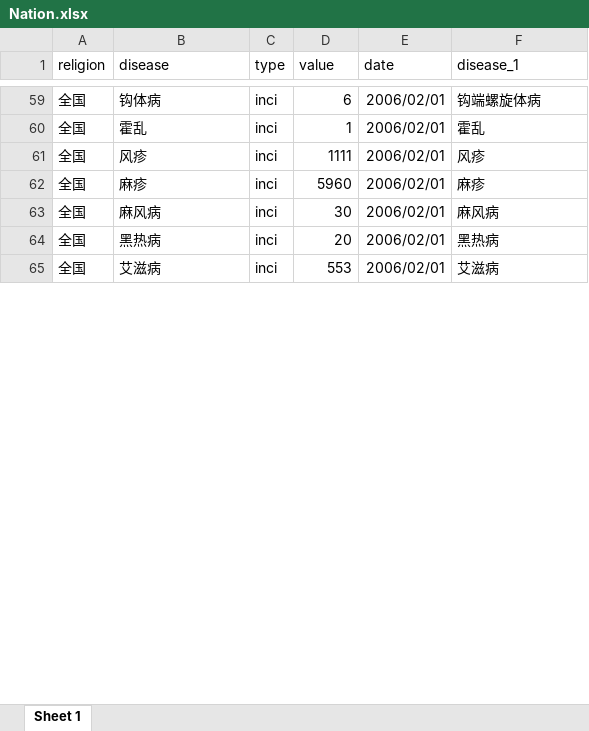
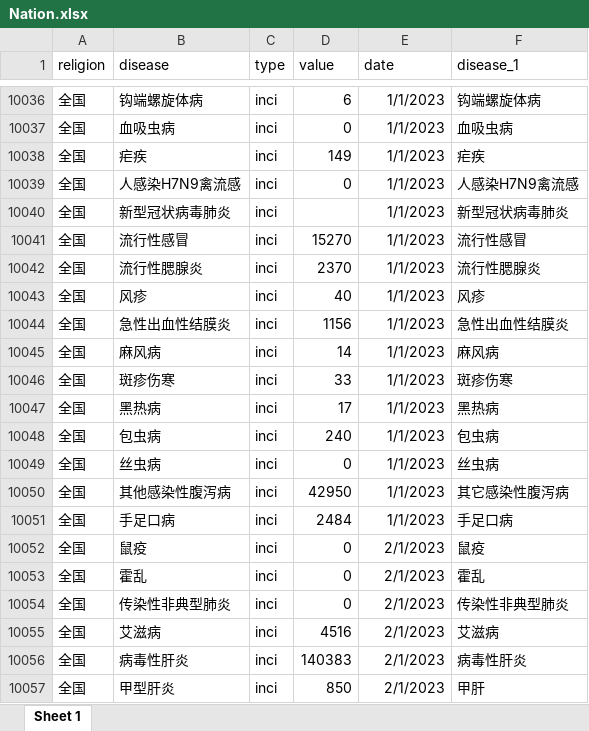
Before and after one commit to xmusphlkg/covid_impact_NID, an Excel workbook: data/Nation.xlsx, sheet Sheet 1, drawn as a sheet; only a part is shown, gaps mark what is left out; values as stored, in another font and other column widths than the file's, no borders; addresses are those after the commit; the diff covers the shown part only; the diff names each change by its address in the sheet, - before the commit and + after, or states it on an @@ line.

```diff
--- a/data/Nation.xlsx (sheet Sheet 1)
+++ b/data/Nation.xlsx (sheet Sheet 1)
-B10036 (disease): 钩体病
+B10036 (disease): 钩端螺旋体病
-E10036:E10037 (date): 2006/02/01
+E10036:E10037 (date): 1/1/2023
-B10037 (disease): 霍乱
+B10037 (disease): 血吸虫病
-D10037 (value): 1
+D10037 (value): 0
-F10037 (disease_1): 霍乱
+F10037 (disease_1): 血吸虫病
@@ row 10038 unhidden: 全国 | 疟疾 | inci | 149 | 1/1/2023 | 疟疾 @@
@@ row 10039 unhidden: 全国 | 人感染H7N9禽流感 | inci | 0 | 1/1/2023 | 人感染H7N9禽流感 @@
@@ row 10040 unhidden: 全国 | 新型冠状病毒肺炎 | inci |  | 1/1/2023 | 新型冠状病毒肺炎 @@
@@ row 10041 unhidden: 全国 | 流行性感冒 | inci | 15270 | 1/1/2023 | 流行性感冒 @@
@@ row 10042 unhidden: 全国 | 流行性腮腺炎 | inci | 2370 | 1/1/2023 | 流行性腮腺炎 @@
-D10043 (value): 1111
+D10043 (value): 40
-E10043:E10045 (date): 2006/02/01
+E10043:E10045 (date): 1/1/2023
-B10044 (disease): 麻疹
+B10044 (disease): 急性出血性结膜炎
-D10044 (value): 5960
+D10044 (value): 1156
-F10044 (disease_1): 麻疹
+F10044 (disease_1): 急性出血性结膜炎
-D10045 (value): 30
+D10045 (value): 14
@@ row 10046 unhidden: 全国 | 斑疹伤寒 | inci | 33 | 1/1/2023 | 斑疹伤寒 @@
-D10047 (value): 20
+D10047 (value): 17
-E10047 (date): 2006/02/01
+E10047 (date): 1/1/2023
@@ row 10048 unhidden: 全国 | 包虫病 | inci | 240 | 1/1/2023 | 包虫病 @@
@@ row 10049 unhidden: 全国 | 丝虫病 | inci | 0 | 1/1/2023 | 丝虫病 @@
@@ row 10050 unhidden: 全国 | 其他感染性腹泻病 | inci | 42950 | 1/1/2023 | 其它感染性腹泻病 @@
@@ row 10051 unhidden: 全国 | 手足口病 | inci | 2484 | 1/1/2023 | 手足口病 @@
+row 10052: 全国 | 鼠疫 | inci | 0 | 2/1/2023 | 鼠疫
+row 10053: 全国 | 霍乱 | inci | 0 | 2/1/2023 | 霍乱
+row 10054: 全国 | 传染性非典型肺炎 | inci | 0 | 2/1/2023 | 传染性非典型肺炎
-D10055 (value): 553
+D10055 (value): 4516
-E10055 (date): 2006/02/01
+E10055 (date): 2/1/2023
+row 10056: 全国 | 病毒性肝炎 | inci | 140383 | 2/1/2023 | 病毒性肝炎
+row 10057: 全国 | 甲型肝炎 | inci | 850 | 2/1/2023 | 甲肝
```
Also changed, not shown: 35 added rows, 20 hidden or unhidden rows and 76 edited cells elsewhere in this sheet, 29 other files.
